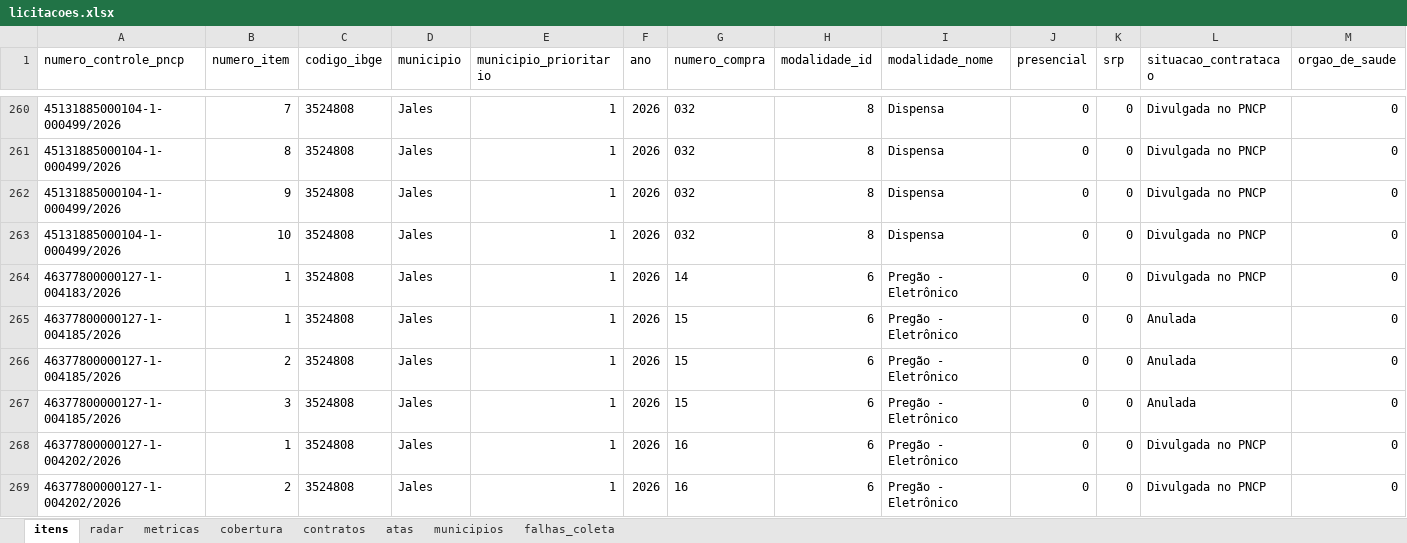
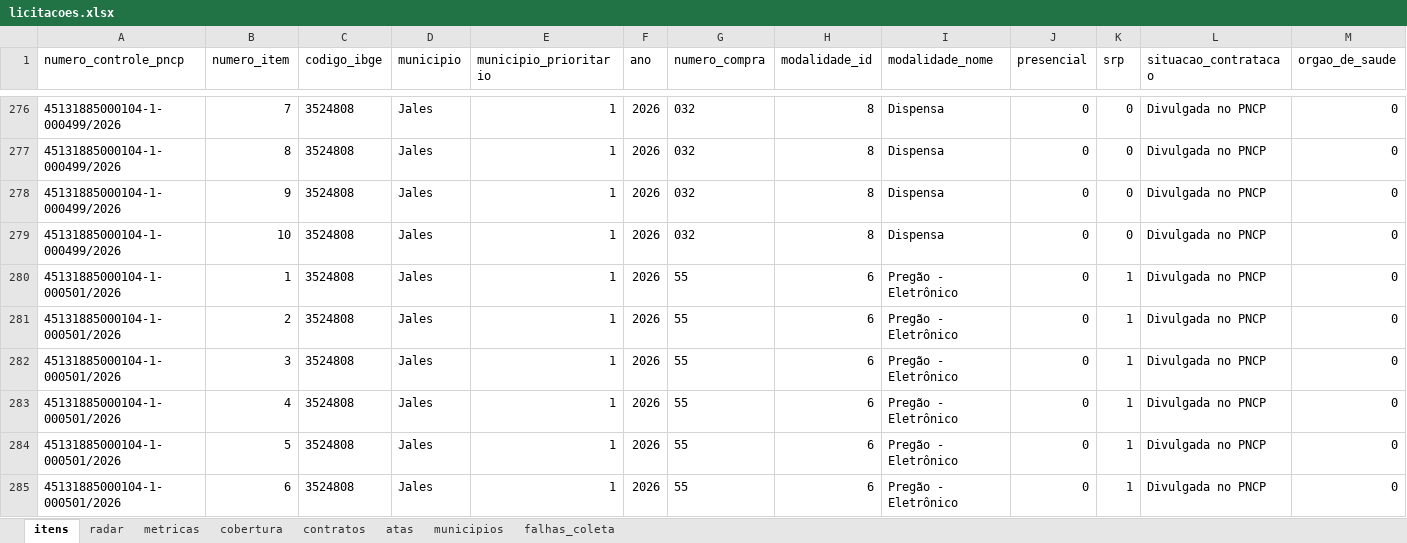
Before and after one commit to hub-ramos/licitacao, an Excel workbook: dados/licitacoes.xlsx, sheet itens, drawn as a sheet; only a part is shown, gaps mark what is left out; the shorter side is filled out with more unchanged rows; values as stored, in another font and other column widths than the file's, no borders; rows hold the shown columns only; the diff covers the shown part only; the diff names each change by its address in the sheet, - before the commit and + after, or states it on an @@ line.

```diff
--- a/dados/licitacoes.xlsx (sheet itens)
+++ b/dados/licitacoes.xlsx (sheet itens)
+row 280: 45131885000104-1-000501/2026 | 1 | 3524808 | Jales | 1 | 2026 | 55 | 6 | Pregão - Eletrônico | 0 | 1 | Divulgada no PNCP | 0
+row 281: 45131885000104-1-000501/2026 | 2 | 3524808 | Jales | 1 | 2026 | 55 | 6 | Pregão - Eletrônico | 0 | 1 | Divulgada no PNCP | 0
+row 282: 45131885000104-1-000501/2026 | 3 | 3524808 | Jales | 1 | 2026 | 55 | 6 | Pregão - Eletrônico | 0 | 1 | Divulgada no PNCP | 0
+row 283: 45131885000104-1-000501/2026 | 4 | 3524808 | Jales | 1 | 2026 | 55 | 6 | Pregão - Eletrônico | 0 | 1 | Divulgada no PNCP | 0
+row 284: 45131885000104-1-000501/2026 | 5 | 3524808 | Jales | 1 | 2026 | 55 | 6 | Pregão - Eletrônico | 0 | 1 | Divulgada no PNCP | 0
+row 285: 45131885000104-1-000501/2026 | 6 | 3524808 | Jales | 1 | 2026 | 55 | 6 | Pregão - Eletrônico | 0 | 1 | Divulgada no PNCP | 0
```
Also changed, not shown: 41 added rows elsewhere in this sheet, sheet metricas, sheet radar, 5 other files.
